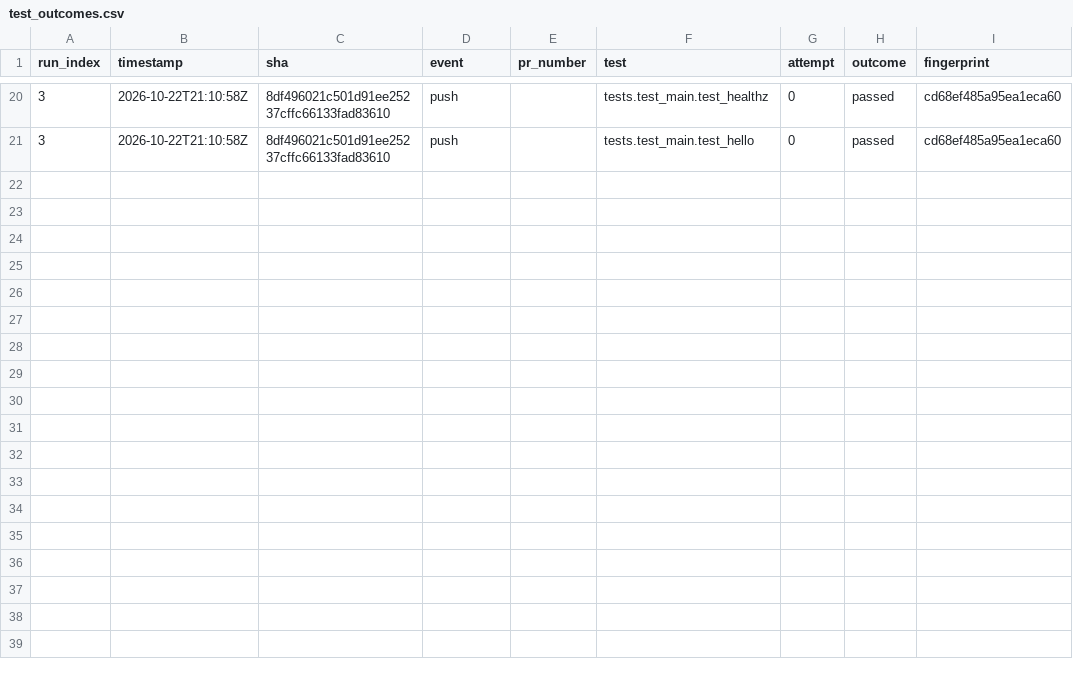
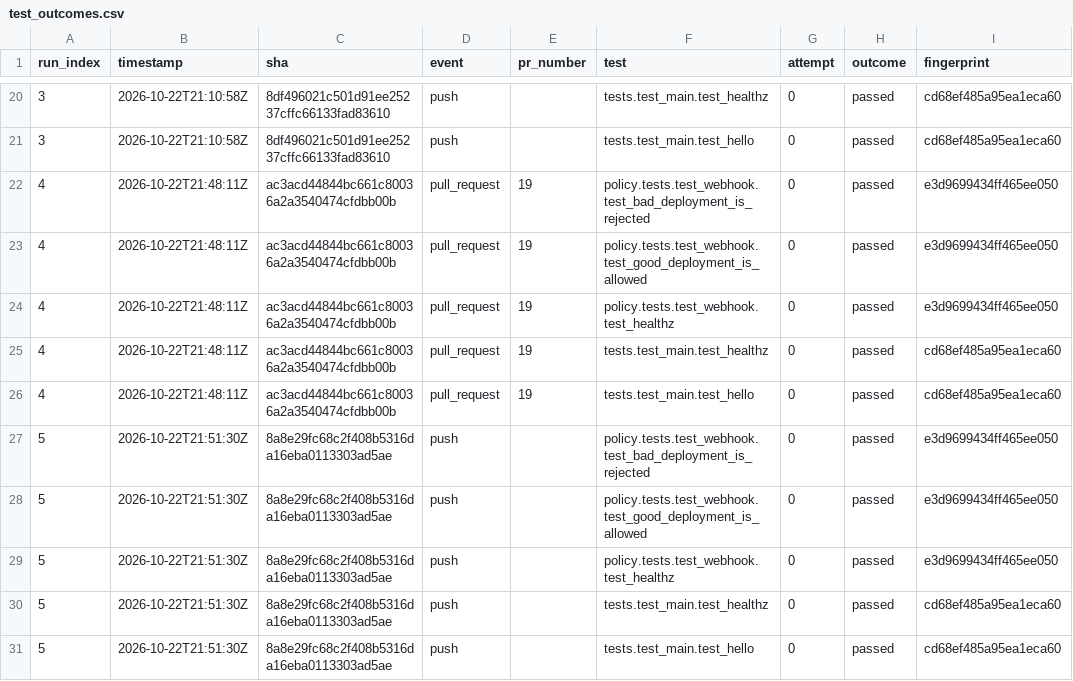
Before and after one commit to Shirojoufu/Service-Template, a CSV file: reports/test_outcomes.csv, drawn as a sheet; only a part is shown, gaps mark what is left out.

```diff
--- a/reports/test_outcomes.csv
+++ b/reports/test_outcomes.csv
@@ -21 +21,11 @@ run_index,timestamp,sha,event,pr_number,test,attempt,outcome,fingerprint
 3,2026-10-22T21:10:58Z,8df496021c501d91ee25237cffc66133fad83610,push,,tests.test_main.test_hello,0,passed,cd68ef485a95ea1eca60
+4,2026-10-22T21:48:11Z,ac3acd44844bc661c80036a2a3540474cfdbb00b,pull_request,19,policy.tests.test_webhook.test_bad_deployment_is_rejected,0,passed,e3d9699434ff465ee050
+4,2026-10-22T21:48:11Z,ac3acd44844bc661c80036a2a3540474cfdbb00b,pull_request,19,policy.tests.test_webhook.test_good_deployment_is_allowed,0,passed,e3d9699434ff465ee050
+4,2026-10-22T21:48:11Z,ac3acd44844bc661c80036a2a3540474cfdbb00b,pull_request,19,policy.tests.test_webhook.test_healthz,0,passed,e3d9699434ff465ee050
+4,2026-10-22T21:48:11Z,ac3acd44844bc661c80036a2a3540474cfdbb00b,pull_request,19,tests.test_main.test_healthz,0,passed,cd68ef485a95ea1eca60
+4,2026-10-22T21:48:11Z,ac3acd44844bc661c80036a2a3540474cfdbb00b,pull_request,19,tests.test_main.test_hello,0,passed,cd68ef485a95ea1eca60
+5,2026-10-22T21:51:30Z,8a8e29fc68c2f408b5316da16eba0113303ad5ae,push,,policy.tests.test_webhook.test_bad_deployment_is_rejected,0,passed,e3d9699434ff465ee050
+5,2026-10-22T21:51:30Z,8a8e29fc68c2f408b5316da16eba0113303ad5ae,push,,policy.tests.test_webhook.test_good_deployment_is_allowed,0,passed,e3d9699434ff465ee050
+5,2026-10-22T21:51:30Z,8a8e29fc68c2f408b5316da16eba0113303ad5ae,push,,policy.tests.test_webhook.test_healthz,0,passed,e3d9699434ff465ee050
+5,2026-10-22T21:51:30Z,8a8e29fc68c2f408b5316da16eba0113303ad5ae,push,,tests.test_main.test_healthz,0,passed,cd68ef485a95ea1eca60
+5,2026-10-22T21:51:30Z,8a8e29fc68c2f408b5316da16eba0113303ad5ae,push,,tests.test_main.test_hello,0,passed,cd68ef485a95ea1eca60
```
Also changed, not shown: reports/runs.csv, 4 other files.
